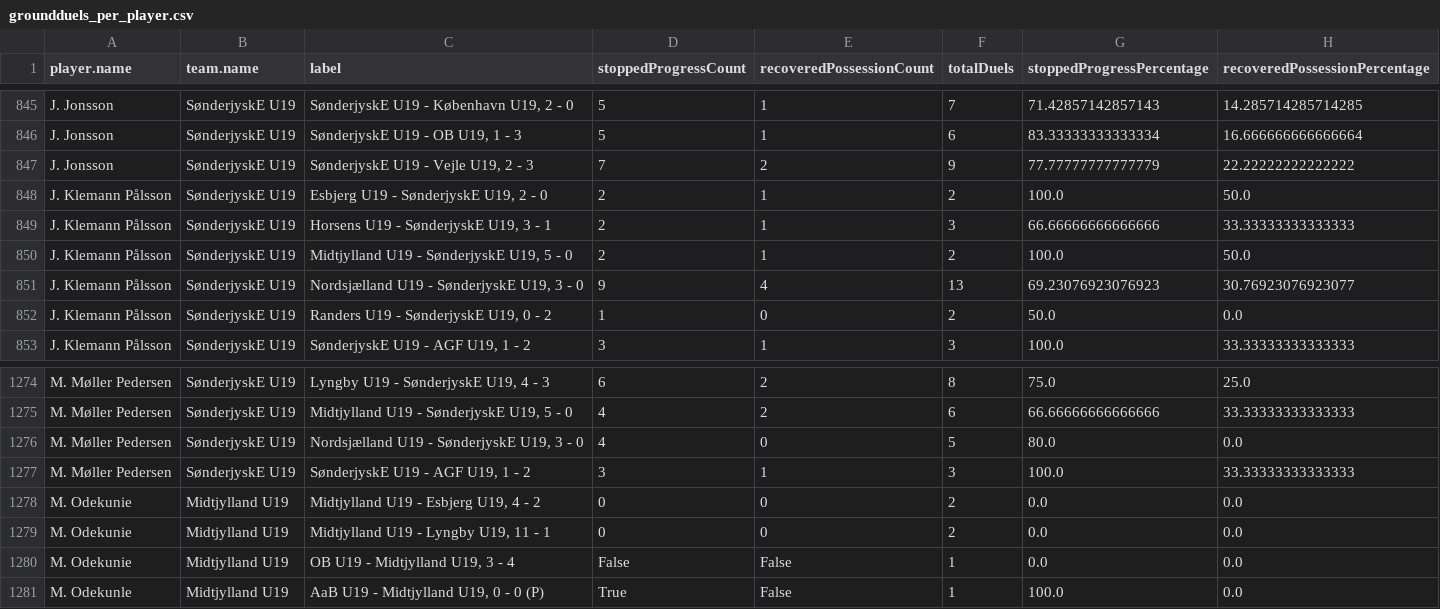
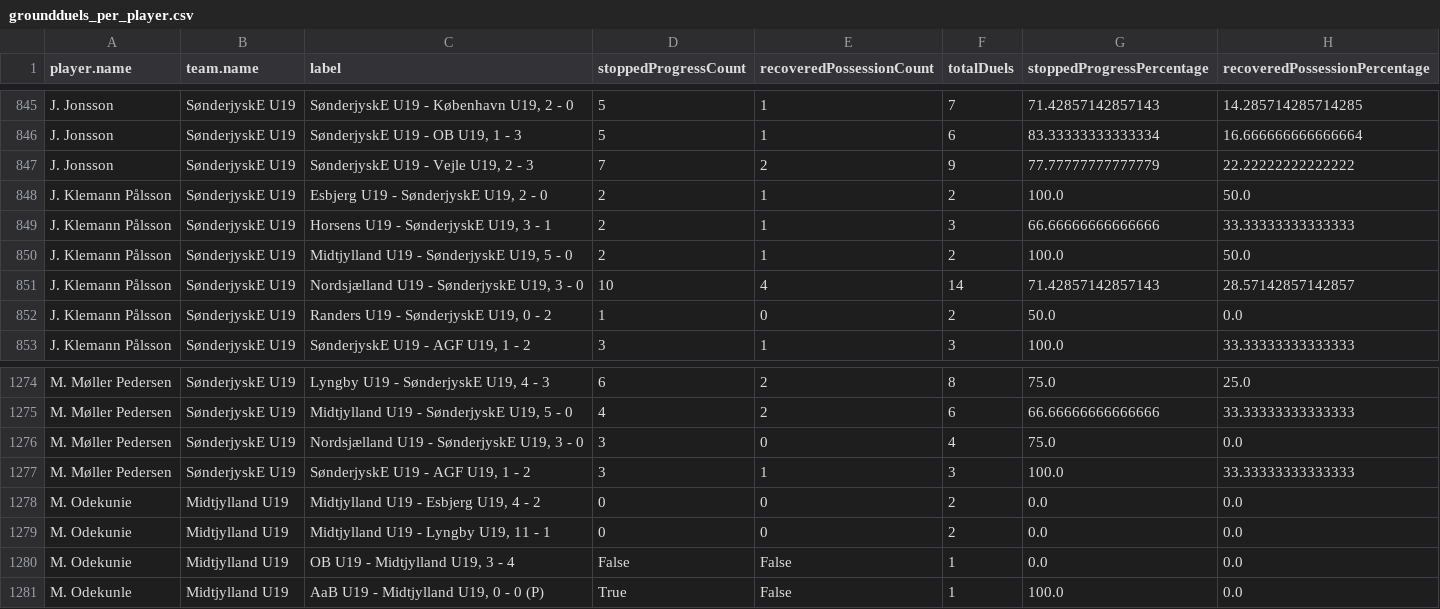
Before and after one commit to AC-Horsens/AC-Horsens-U19, a CSV file: groundduels_per_player.csv, drawn as a sheet; only a part is shown, gaps mark what is left out.

```diff
--- a/groundduels_per_player.csv
+++ b/groundduels_per_player.csv
@@ -850,3 +850,3 @@ J. Klemann Pålsson,SønderjyskE U19,"Horsens U19 - SønderjyskE U19, 3 - 1",2,1
 J. Klemann Pålsson,SønderjyskE U19,"Midtjylland U19 - SønderjyskE U19, 5 - 0",2,1,2,100.0,50.0
-J. Klemann Pålsson,SønderjyskE U19,"Nordsjælland U19 - SønderjyskE U19, 3 - 0",9,4,13,69.23076923076923,30.76923076923077
+J. Klemann Pålsson,SønderjyskE U19,"Nordsjælland U19 - SønderjyskE U19, 3 - 0",10,4,14,71.42857142857143,28.57142857142857
 J. Klemann Pålsson,SønderjyskE U19,"Randers U19 - SønderjyskE U19, 0 - 2",1,0,2,50.0,0.0
@@ -1275,3 +1275,3 @@ M. Møller Pedersen,SønderjyskE U19,"Lyngby U19 - SønderjyskE U19, 4 - 3",6,2,
 M. Møller Pedersen,SønderjyskE U19,"Midtjylland U19 - SønderjyskE U19, 5 - 0",4,2,6,66.66666666666666,33.33333333333333
-M. Møller Pedersen,SønderjyskE U19,"Nordsjælland U19 - SønderjyskE U19, 3 - 0",4,0,5,80.0,0.0
+M. Møller Pedersen,SønderjyskE U19,"Nordsjælland U19 - SønderjyskE U19, 3 - 0",3,0,4,75.0,0.0
 M. Møller Pedersen,SønderjyskE U19,"SønderjyskE U19 - AGF U19, 1 - 2",3,1,3,100.0,33.33333333333333
```
Also changed, not shown: PPDA.csv, 3 other files.
